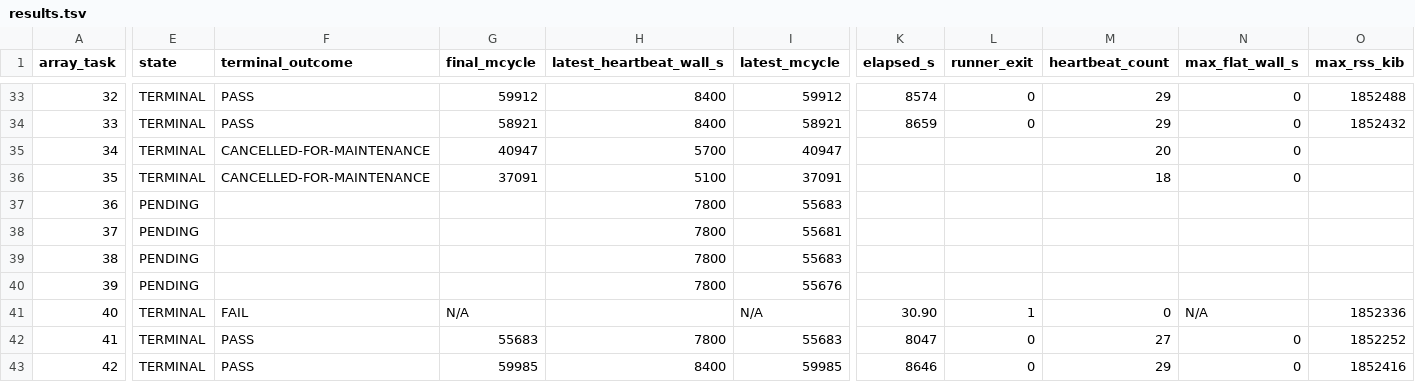
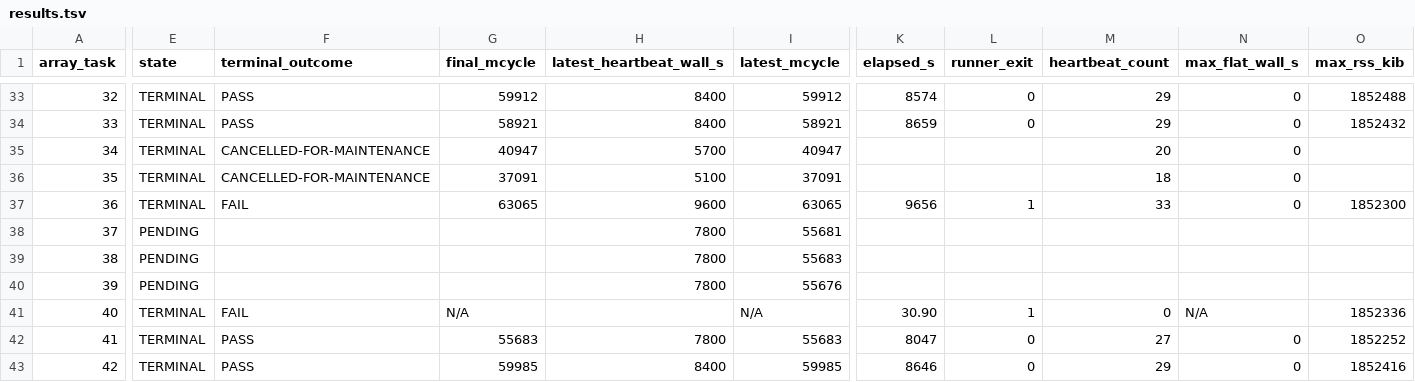
Before and after one commit to QD-EDA/qd-bfm, a TSV file: evidence/caliptra-bfm-top-firmware-wave1-c339-20261012/m5b-rerun-20261012-01/results.tsv, drawn as a sheet; only a part is shown, gaps mark what is left out; the diff covers the shown part only; the diff names each change by its address in the sheet, - before the commit and + after, or states it on an @@ line.

Commit message:
docs: record task 799_36 failure

```diff
--- a/evidence/caliptra-bfm-top-firmware-wave1-c339-20261012/m5b-rerun-20261012-01/results.tsv
+++ b/evidence/caliptra-bfm-top-firmware-wave1-c339-20261012/m5b-rerun-20261012-01/results.tsv
-E37 (state): PENDING
+E37 (state): TERMINAL
-F37 (terminal_outcome): (empty)
+F37 (terminal_outcome): FAIL
-G37 (final_mcycle): (empty)
+G37 (final_mcycle): 63065
-H37 (latest_heartbeat_wall_s): 7800
+H37 (latest_heartbeat_wall_s): 9600
-I37 (latest_mcycle): 55683
+I37 (latest_mcycle): 63065
-K37 (elapsed_s): (empty)
+K37 (elapsed_s): 9656
-L37 (runner_exit): (empty)
+L37 (runner_exit): 1
-M37 (heartbeat_count): (empty)
+M37 (heartbeat_count): 33
-N37 (max_flat_wall_s): (empty)
+N37 (max_flat_wall_s): 0
-O37 (max_rss_kib): (empty)
+O37 (max_rss_kib): 1852300
```
Also changed, not shown: 1 edited cell elsewhere in this file, 28 other files.
